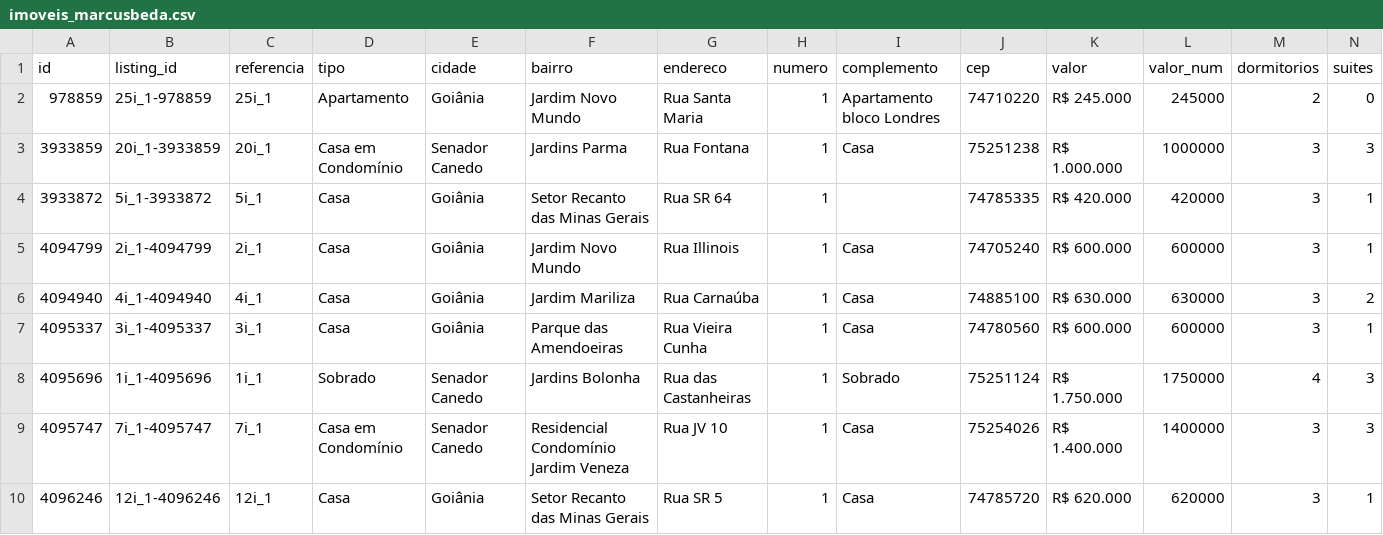
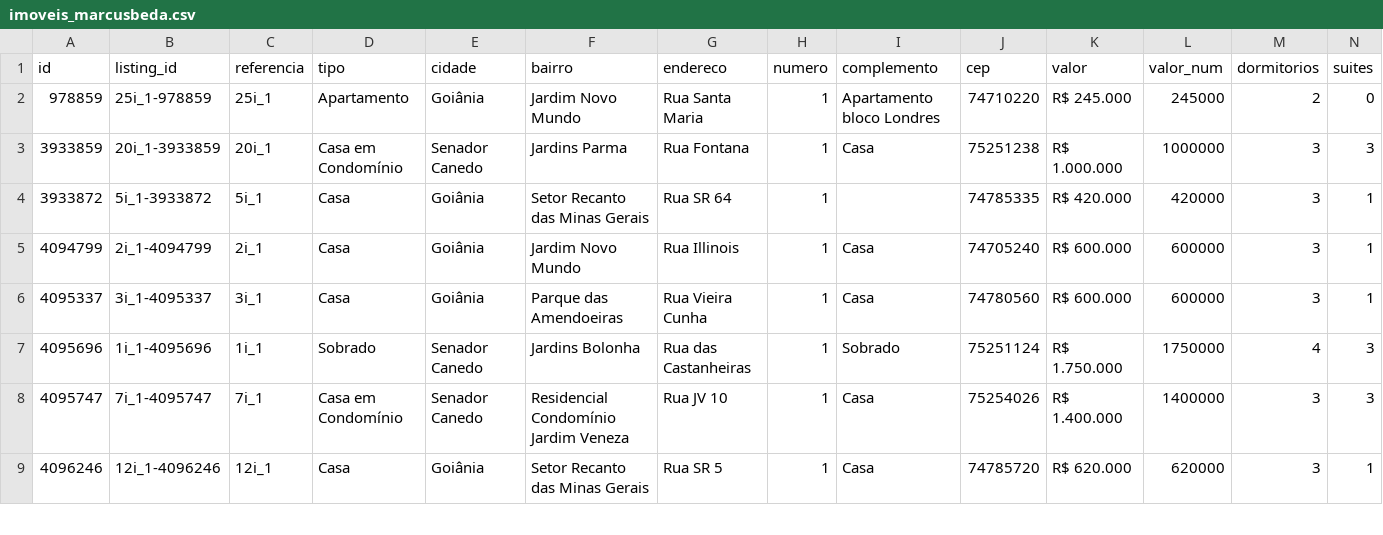
Before and after one commit to marcusbeda-maker/dashboard-imoveis-xml, a CSV file: sitecheck/imoveis_marcusbeda.csv, drawn as a sheet; only a part is shown; rows hold the shown columns only; the diff names each change by its address in the sheet, - before the commit and + after, or states it on an @@ line.

```diff
--- a/sitecheck/imoveis_marcusbeda.csv
+++ b/sitecheck/imoveis_marcusbeda.csv
-row 6: 4094940 | 4i_1-4094940 | 4i_1 | Casa | Goiânia | Jardim Mariliza | Rua Carnaúba | 1 | Casa | 74885100 | R$ 630.000 | 630000 | 3 | 2
```
Also changed, not shown: 3 other files.
